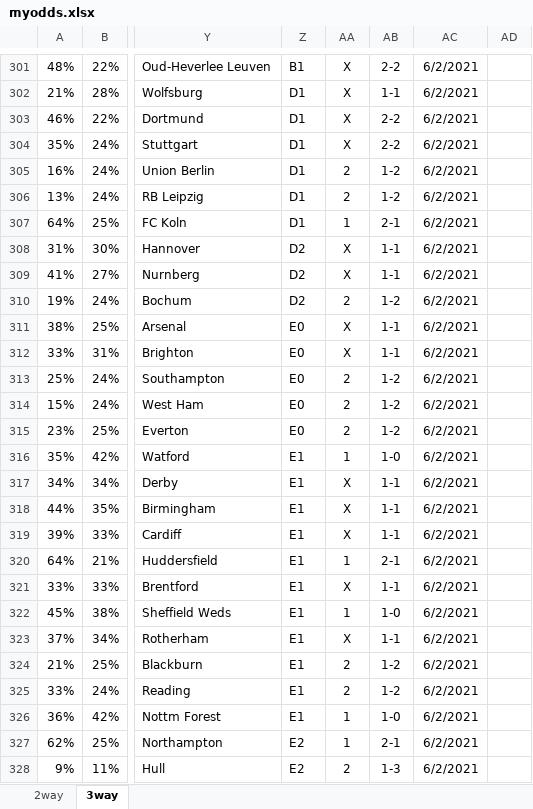
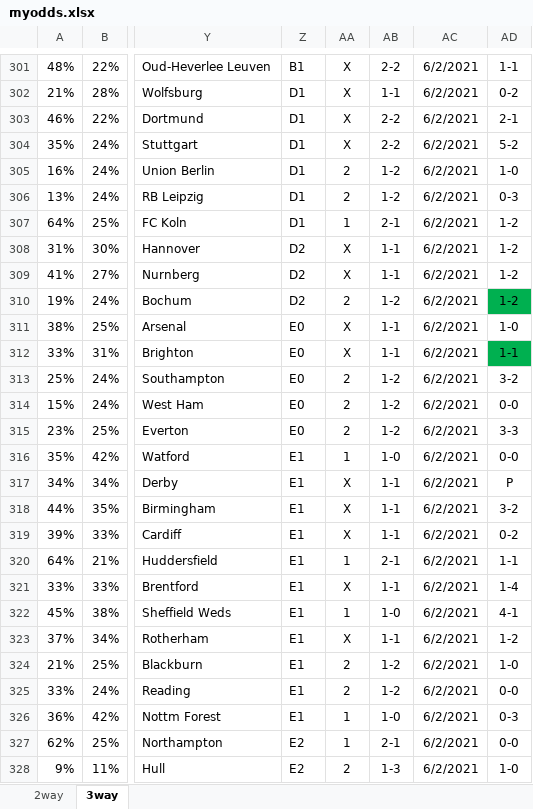
Before and after one commit to gitboyzorro5/FDAS, an Excel workbook: myodds.xlsx, sheet 3way, drawn as a sheet; only a part is shown, gaps mark what is left out; values as stored, in another font and other column widths than the file's, no borders; the diff covers the shown part only; the diff names each change by its address in the sheet, - before the commit and + after, or states it on an @@ line.

```diff
--- a/myodds.xlsx (sheet 3way)
+++ b/myodds.xlsx (sheet 3way)
-AD301: (empty)
+AD301: 1-1
-AD302: (empty)
+AD302: 0-2
-AD303: (empty)
+AD303: 2-1
-AD304: (empty)
+AD304: 5-2
-AD305: (empty)
+AD305: 1-0
-AD306: (empty)
+AD306: 0-3
-AD307:AD310: (empty)
+AD307:AD310: 1-2
-AD310 fill: none
+AD310 fill: #00B050
-AD311: (empty)
+AD311: 1-0
-AD312: (empty)
+AD312: 1-1
-AD312 fill: none
+AD312 fill: #00B050
-AD313: (empty)
+AD313: 3-2
-AD314: (empty)
+AD314: 0-0
-AD315: (empty)
+AD315: 3-3
-AD316: (empty)
+AD316: 0-0
-AD317: (empty)
+AD317: P
-AD318: (empty)
+AD318: 3-2
-AD319: (empty)
+AD319: 0-2
-AD320: (empty)
+AD320: 1-1
-AD321: (empty)
+AD321: 1-4
-AD322: (empty)
+AD322: 4-1
-AD323: (empty)
+AD323: 1-2
-AD324: (empty)
+AD324: 1-0
-AD325: (empty)
+AD325: 0-0
-AD326: (empty)
+AD326: 0-3
-AD327: (empty)
+AD327: 0-0
-AD328: (empty)
+AD328: 1-0
```
Also changed, not shown: 154 edited cells and cell formats elsewhere in this sheet, sheet 2way, 6 other files.
